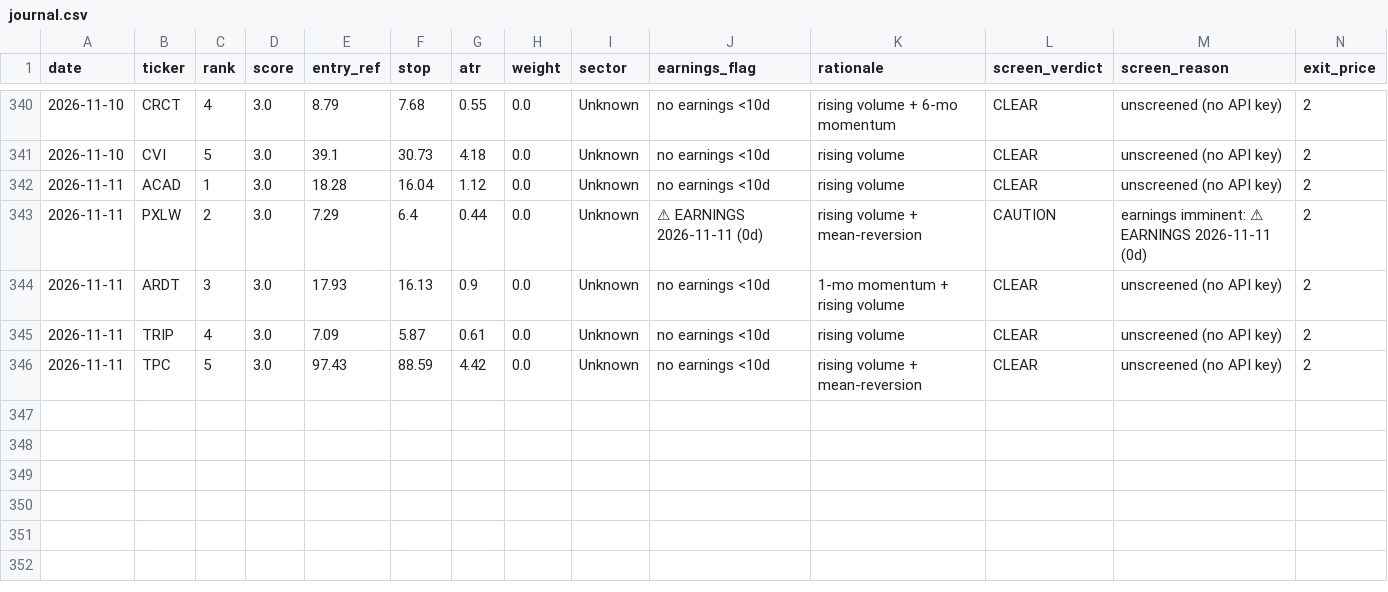
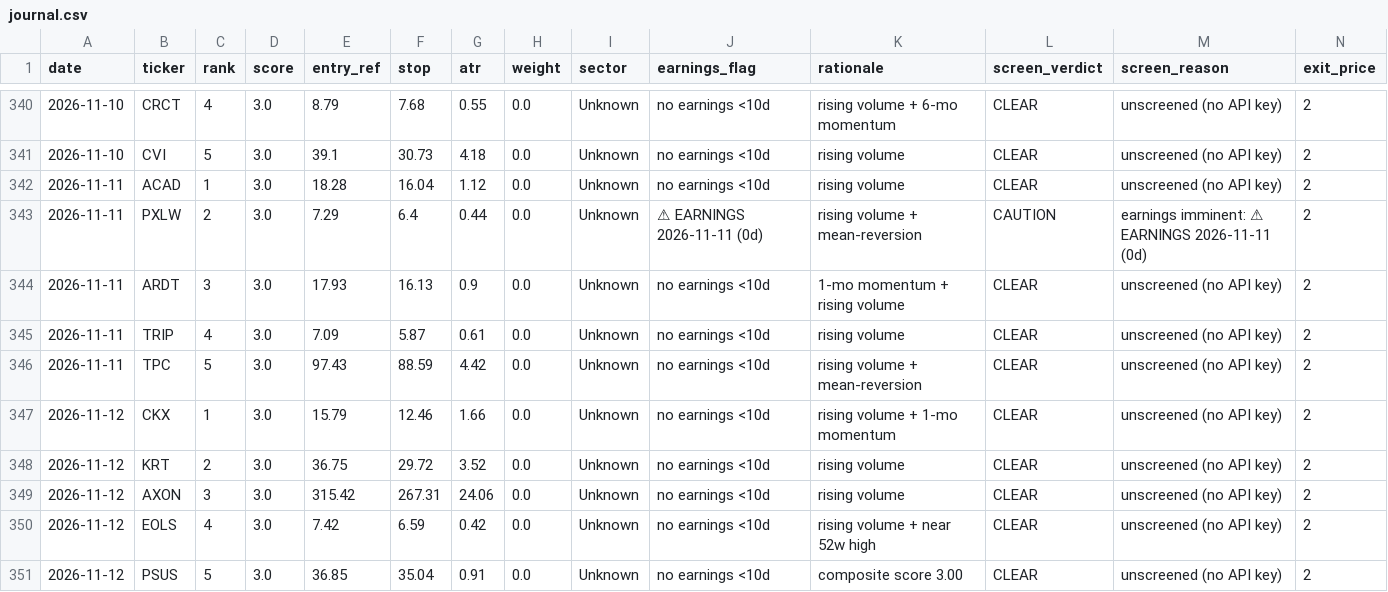
Before and after one commit to EeroP7/1, a CSV file: output_data/journal.csv, drawn as a sheet; only a part is shown, gaps mark what is left out; rows hold the shown columns only; the diff names each change by its address in the sheet, - before the commit and + after, or states it on an @@ line.

Commit message:
journal: daily picks 2026-11-12

```diff
--- a/output_data/journal.csv
+++ b/output_data/journal.csv
+row 347: 2026-11-12 | CKX | 1 | 3.0 | 15.79 | 12.46 | 1.66 | 0.0 | Unknown | no earnings <10d | rising volume + 1-mo momentum | CLEAR | unscreened (no API key) | 2
+row 348: 2026-11-12 | KRT | 2 | 3.0 | 36.75 | 29.72 | 3.52 | 0.0 | Unknown | no earnings <10d | rising volume | CLEAR | unscreened (no API key) | 2
+row 349: 2026-11-12 | AXON | 3 | 3.0 | 315.42 | 267.31 | 24.06 | 0.0 | Unknown | no earnings <10d | rising volume | CLEAR | unscreened (no API key) | 2
+row 350: 2026-11-12 | EOLS | 4 | 3.0 | 7.42 | 6.59 | 0.42 | 0.0 | Unknown | no earnings <10d | rising volume + near 52w high | CLEAR | unscreened (no API key) | 2
+row 351: 2026-11-12 | PSUS | 5 | 3.0 | 36.85 | 35.04 | 0.91 | 0.0 | Unknown | no earnings <10d | composite score 3.00 | CLEAR | unscreened (no API key) | 2
```
Also changed, not shown: output_data/picks.csv.
